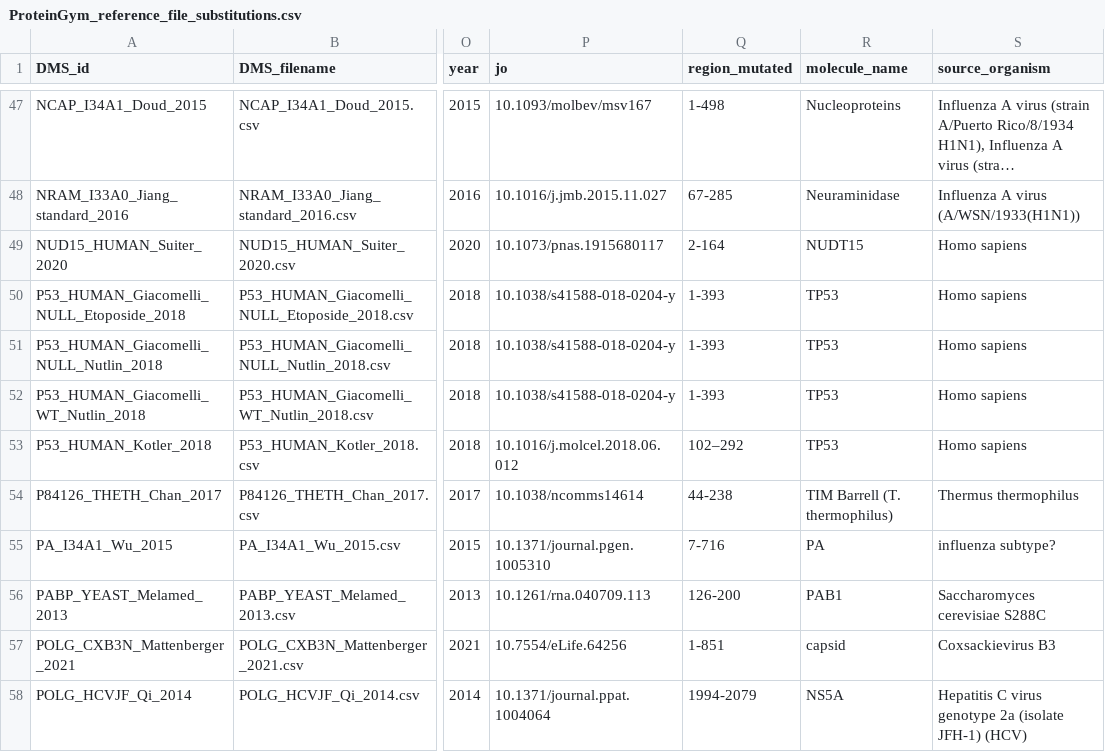
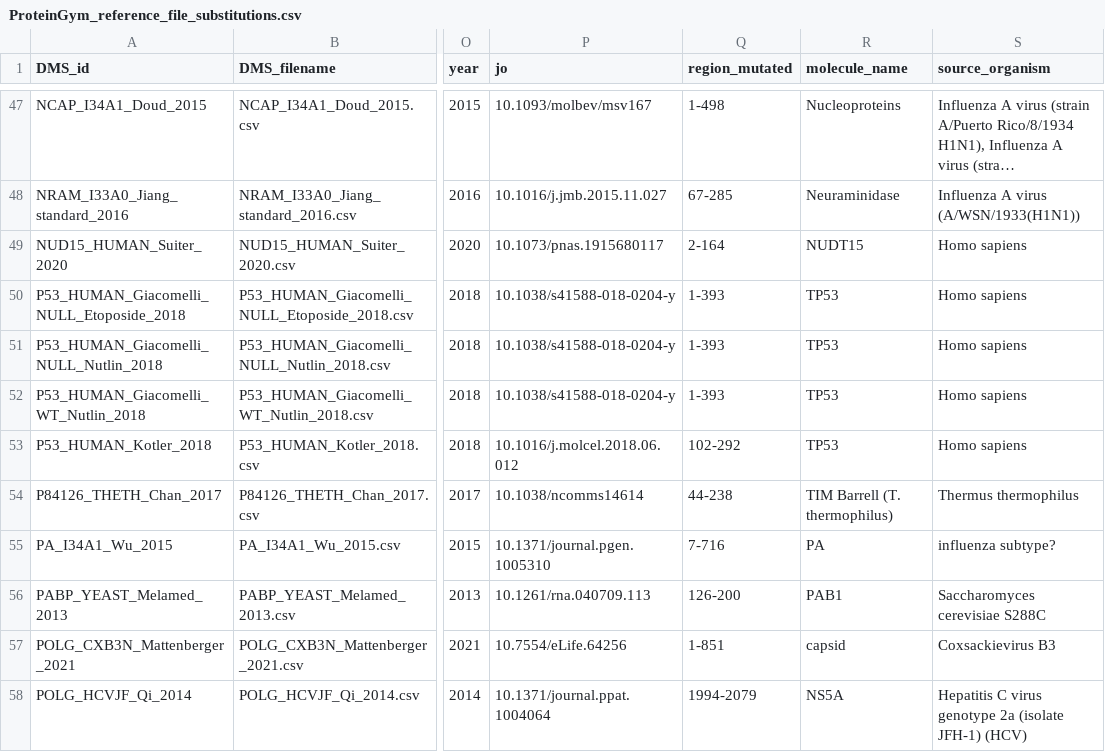
Before and after one commit to OATML-Markslab/Tranception, a CSV file: proteingym/ProteinGym_reference_file_substitutions.csv, drawn as a sheet; only a part is shown, gaps mark what is left out; long unchanged cells end in …; the diff names each change by its address in the sheet, - before the commit and + after, or states it on an @@ line.

Commit message:
New baselines added to ProteinGym

```diff
--- a/proteingym/ProteinGym_reference_file_substitutions.csv
+++ b/proteingym/ProteinGym_reference_file_substitutions.csv
-Q53 (region_mutated): 102–292
+Q53 (region_mutated): 102-292
```
Also changed, not shown: 25 other files.
